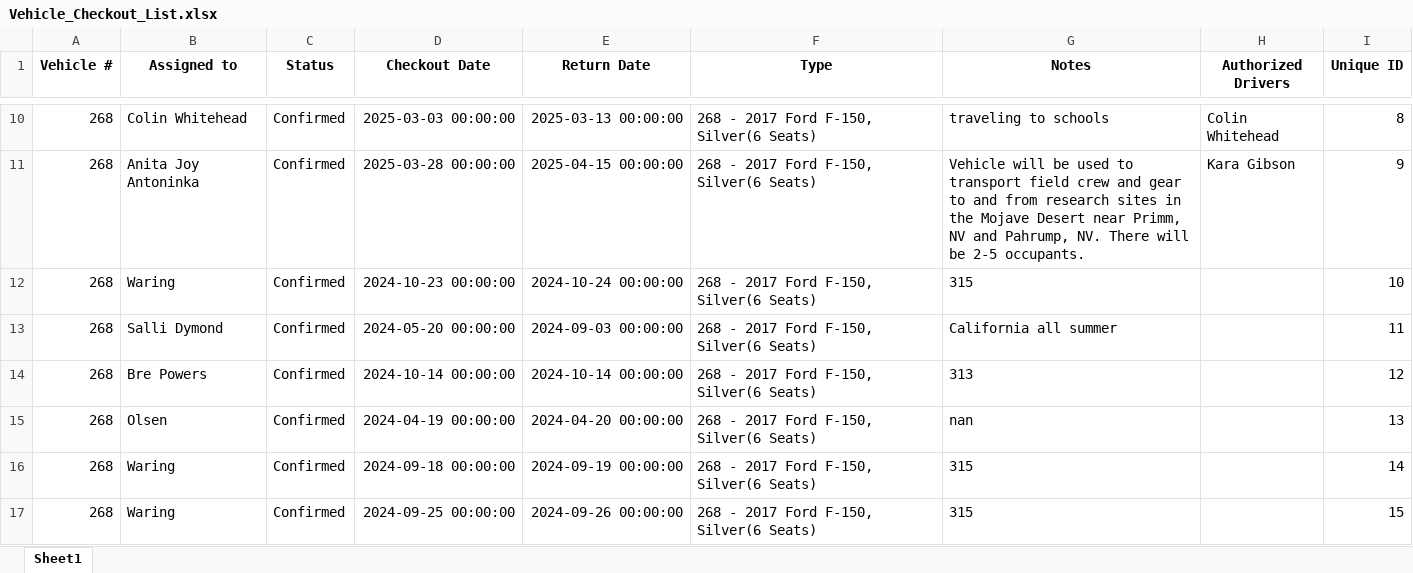
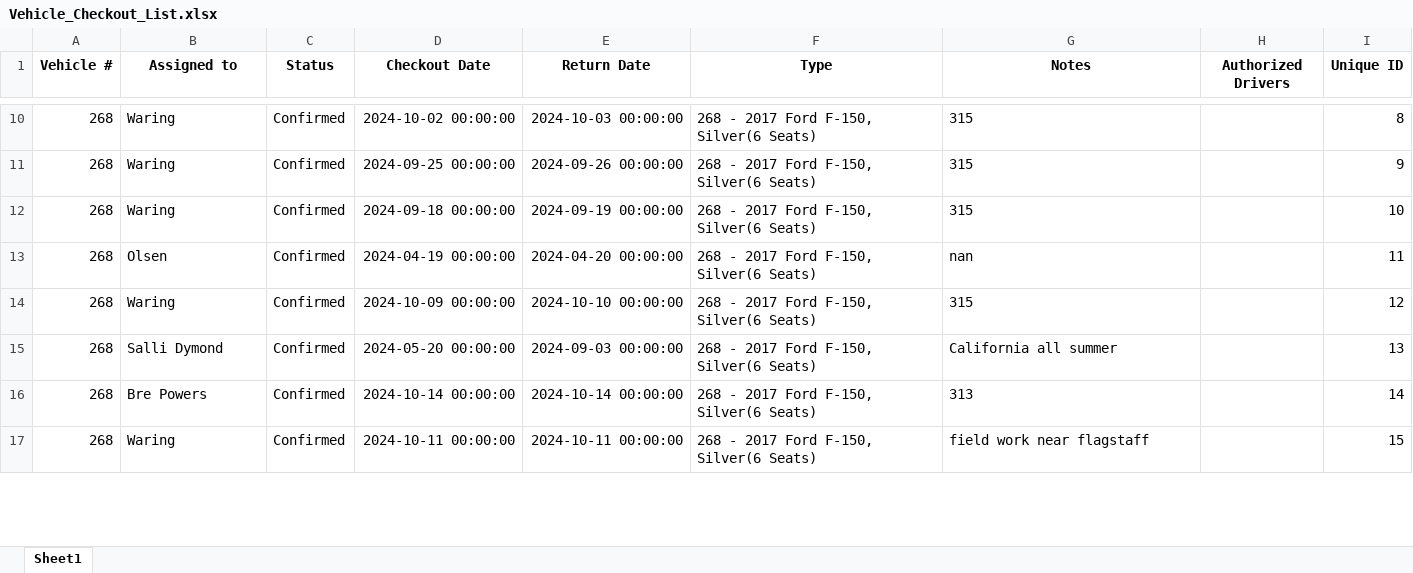
Before and after one commit to forestryvehicleadmin/Vehicle_Gantt, an Excel workbook: Vehicle_Checkout_List.xlsx, sheet Sheet1, drawn as a sheet; only a part is shown, gaps mark what is left out; values as stored, in another font and other column widths than the file's, no borders; the diff covers the shown part only; the diff names each change by its address in the sheet, - before the commit and + after, or states it on an @@ line.

```diff
--- a/Vehicle_Checkout_List.xlsx (sheet Sheet1)
+++ b/Vehicle_Checkout_List.xlsx (sheet Sheet1)
-B10 (Assigned to): Colin Whitehead
+B10 (Assigned to): Waring
-D10 (Checkout Date): 2025-03-03 00:00:00
+D10 (Checkout Date): 2024-10-02 00:00:00
-E10 (Return Date): 2025-03-13 00:00:00
+E10 (Return Date): 2024-10-03 00:00:00
-G10 (Notes): traveling to schools
+G10 (Notes): 315
-H10 (Authorized Drivers): Colin Whitehead
+H10 (Authorized Drivers): (empty)
-B11 (Assigned to): Anita Joy Antoninka
+B11 (Assigned to): Waring
-D11 (Checkout Date): 2025-03-28 00:00:00
+D11 (Checkout Date): 2024-09-25 00:00:00
-E11 (Return Date): 2025-04-15 00:00:00
+E11 (Return Date): 2024-09-26 00:00:00
-G11 (Notes): Vehicle will be used to transport field crew and gear to and from research sites in the Mojave Desert near Primm, NV and Pahrump, NV. There will be 2-5 occupants.
+G11 (Notes): 315
-H11 (Authorized Drivers): Kara Gibson
+H11 (Authorized Drivers): (empty)
-D12 (Checkout Date): 2024-10-23 00:00:00
+D12 (Checkout Date): 2024-09-18 00:00:00
-E12 (Return Date): 2024-10-24 00:00:00
+E12 (Return Date): 2024-09-19 00:00:00
-B13 (Assigned to): Salli Dymond
+B13 (Assigned to): Olsen
-D13 (Checkout Date): 2024-05-20 00:00:00
+D13 (Checkout Date): 2024-04-19 00:00:00
-E13 (Return Date): 2024-09-03 00:00:00
+E13 (Return Date): 2024-04-20 00:00:00
-G13 (Notes): California all summer
+G13 (Notes): nan
-B14 (Assigned to): Bre Powers
+B14 (Assigned to): Waring
-D14 (Checkout Date): 2024-10-14 00:00:00
+D14 (Checkout Date): 2024-10-09 00:00:00
-E14 (Return Date): 2024-10-14 00:00:00
+E14 (Return Date): 2024-10-10 00:00:00
-G14 (Notes): 313
+G14 (Notes): 315
-B15 (Assigned to): Olsen
+B15 (Assigned to): Salli Dymond
-D15 (Checkout Date): 2024-04-19 00:00:00
+D15 (Checkout Date): 2024-05-20 00:00:00
-E15 (Return Date): 2024-04-20 00:00:00
+E15 (Return Date): 2024-09-03 00:00:00
-G15 (Notes): nan
+G15 (Notes): California all summer
-B16 (Assigned to): Waring
+B16 (Assigned to): Bre Powers
-D16 (Checkout Date): 2024-09-18 00:00:00
+D16 (Checkout Date): 2024-10-14 00:00:00
-E16 (Return Date): 2024-09-19 00:00:00
+E16 (Return Date): 2024-10-14 00:00:00
-G16 (Notes): 315
+G16 (Notes): 313
-D17 (Checkout Date): 2024-09-25 00:00:00
+D17 (Checkout Date): 2024-10-11 00:00:00
-E17 (Return Date): 2024-09-26 00:00:00
+E17 (Return Date): 2024-10-11 00:00:00
-G17 (Notes): 315
+G17 (Notes): field work near flagstaff
```
Also changed, not shown: 10 added rows, 9 removed rows and 680 edited cells elsewhere in this sheet.
